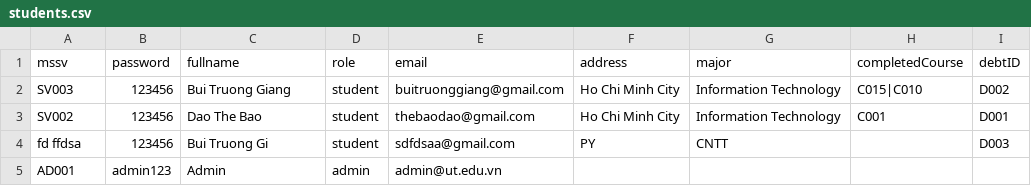
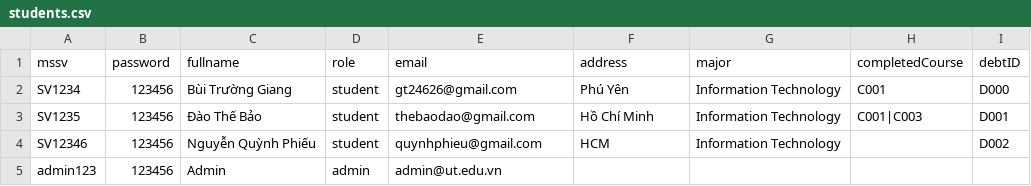
Before and after one commit to Giang-Bui-8426/CNPM, a CSV file: data/students.csv, drawn as a sheet.

```diff
--- a/data/students.csv
+++ b/data/students.csv
@@ -1,5 +1,5 @@
 mssv,password,fullname,role,email,address,major,completedCourse,debtID
-SV003,123456,Bui Truong Giang,student,buitruonggiang@gmail.com,Ho Chi Minh City,Information Technology,C015|C010,D002
-SV002,123456,Dao The Bao,student,thebaodao@gmail.com,Ho Chi Minh City,Information Technology,C001,D001
-fd ffdsa,123456,Bui Truong Gi,student,sdfdsaa@gmail.com,PY,CNTT,,D003
-AD001,admin123,Admin,admin,admin@ut.edu.vn,,,,
+SV1234,123456,Bùi Trường Giang,student,gt24626@gmail.com,Phú Yên,Information Technology,C001,D000
+SV1235,123456,Đào Thế Bảo,student,thebaodao@gmail.com,Hồ Chí Minh,Information Technology,C001|C003,D001
+SV12346,123456,Nguyễn Quỳnh Phiếu,student,quynhphieu@gmail.com,HCM,Information Technology,,D002
+admin123,123456,Admin,admin,admin@ut.edu.vn,,,,
```
Also changed, not shown: 23 other files.
